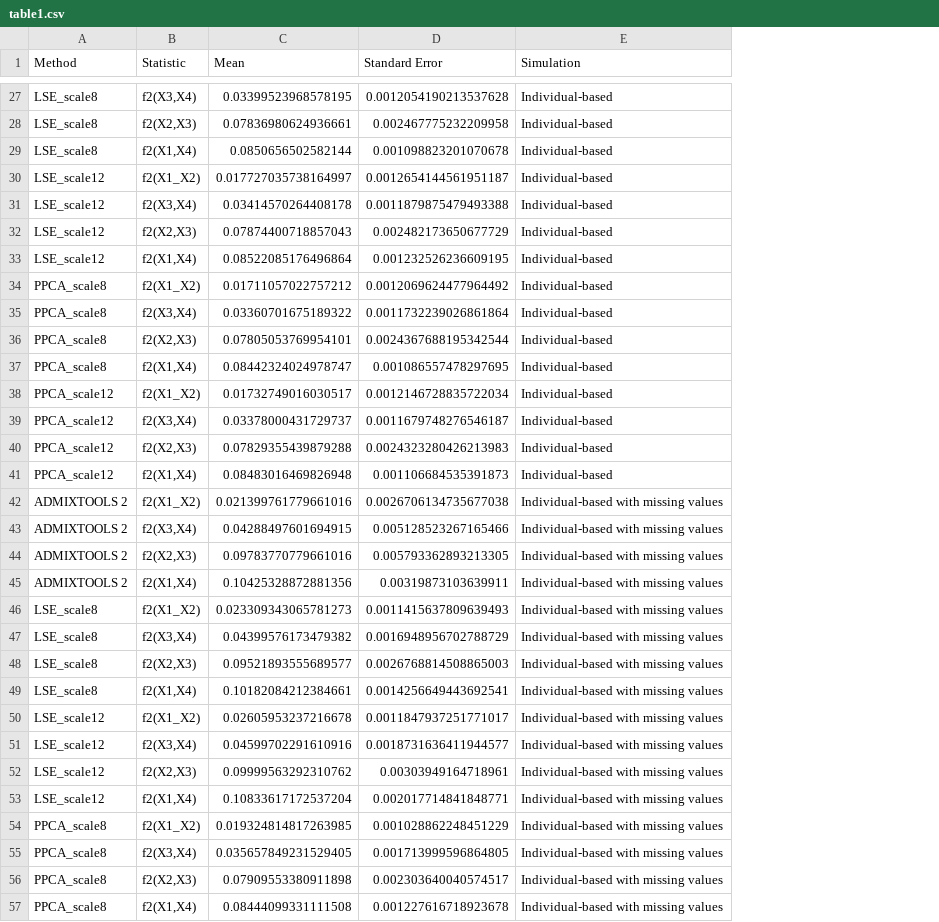
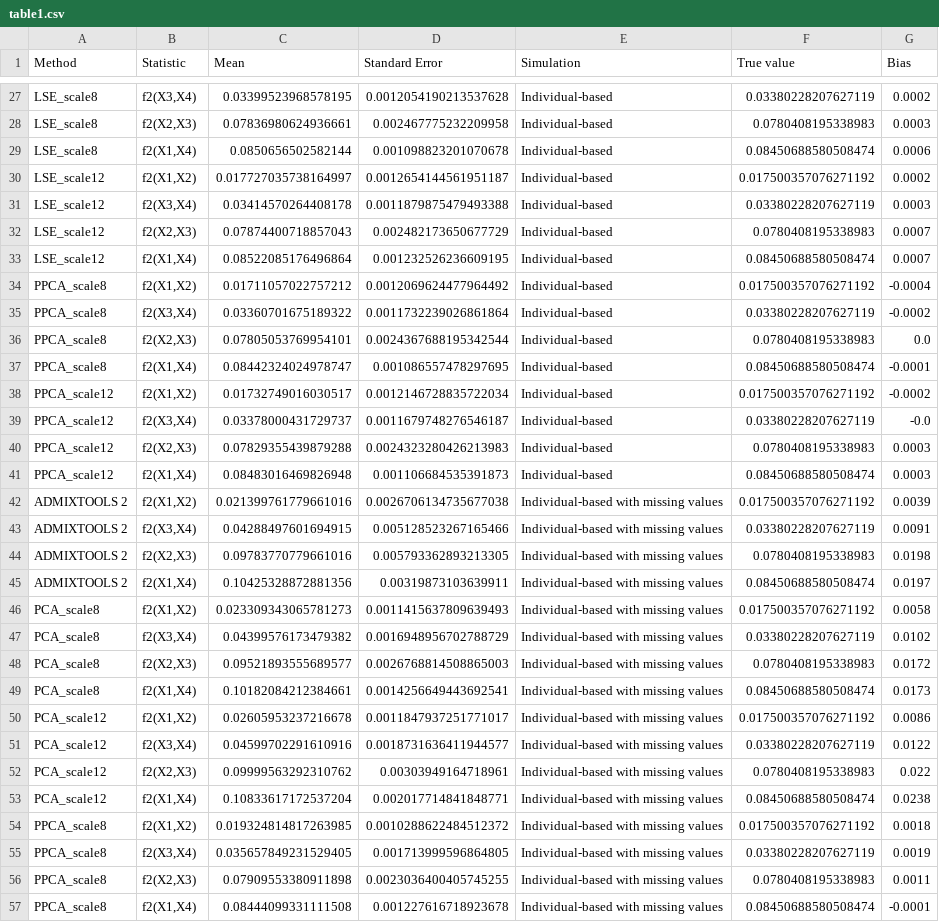
Before and after one commit to DivyaratanPopli/Principal-Components-based-F-statistics, a CSV file: supplementary_table/table1.csv, drawn as a sheet; only a part is shown, gaps mark what is left out; the diff covers the shown part only; the diff names each change by its address in the sheet, - before the commit and + after, or states it on an @@ line.

```diff
--- a/supplementary_table/table1.csv
+++ b/supplementary_table/table1.csv
+column F (True value), rows 27-57: 0.03380228207627119 | 0.0780408195338983 | 0.08450688580508474 | 0.017500357076271192 | 0.03380228207627119 | 0.0780408195338983 | 0.08450688580508474 | 0.017500357076271192 | 0.03380228207627119 | 0.0780408195338983 | 0.08450688580508474 | 0.017500357076271192 | 0.03380228207627119 | 0.0780408195338983 | 0.08450688580508474 | 0.017500357076271192 | 0.03380228207627119 | 0.0780408195338983 | 0.08450688580508474 | 0.017500357076271192 | 0.03380228207627119 | 0.0780408195338983 | 0.08450688580508474 | 0.017500357076271192 | 0.03380228207627119 | 0.0780408195338983 | 0.08450688580508474 | 0.017500357076271192 | 0.03380228207627119 | 0.0780408195338983 | 0.08450688580508474
+column G (Bias), rows 27-57: 0.0002 | 0.0003 | 0.0006 | 0.0002 | 0.0003 | 0.0007 | 0.0007 | -0.0004 | -0.0002 | 0.0 | -0.0001 | -0.0002 | -0.0 | 0.0003 | 0.0003 | 0.0039 | 0.0091 | 0.0198 | 0.0197 | 0.0058 | 0.0102 | 0.0172 | 0.0173 | 0.0086 | 0.0122 | 0.022 | 0.0238 | 0.0018 | 0.0019 | 0.0011 | -0.0001
-B30 (Statistic): f2(X1_X2)
+B30 (Statistic): f2(X1,X2)
-B34 (Statistic): f2(X1_X2)
+B34 (Statistic): f2(X1,X2)
-B38 (Statistic): f2(X1_X2)
+B38 (Statistic): f2(X1,X2)
-B42 (Statistic): f2(X1_X2)
+B42 (Statistic): f2(X1,X2)
-A46:A49 (Method): LSE_scale8
+A46:A49 (Method): PCA_scale8
-B46 (Statistic): f2(X1_X2)
+B46 (Statistic): f2(X1,X2)
-A50:A53 (Method): LSE_scale12
+A50:A53 (Method): PCA_scale12
-B50 (Statistic): f2(X1_X2)
+B50 (Statistic): f2(X1,X2)
-B54 (Statistic): f2(X1_X2)
+B54 (Statistic): f2(X1,X2)
-D54 (Standard Error): 0.001028862248451229
+D54 (Standard Error): 0.0010288622484512372
-D56 (Standard Error): 0.002303640040574517
+D56 (Standard Error): 0.0023036400405745255
```
Also changed, not shown: 56 edited cells elsewhere in this file.
